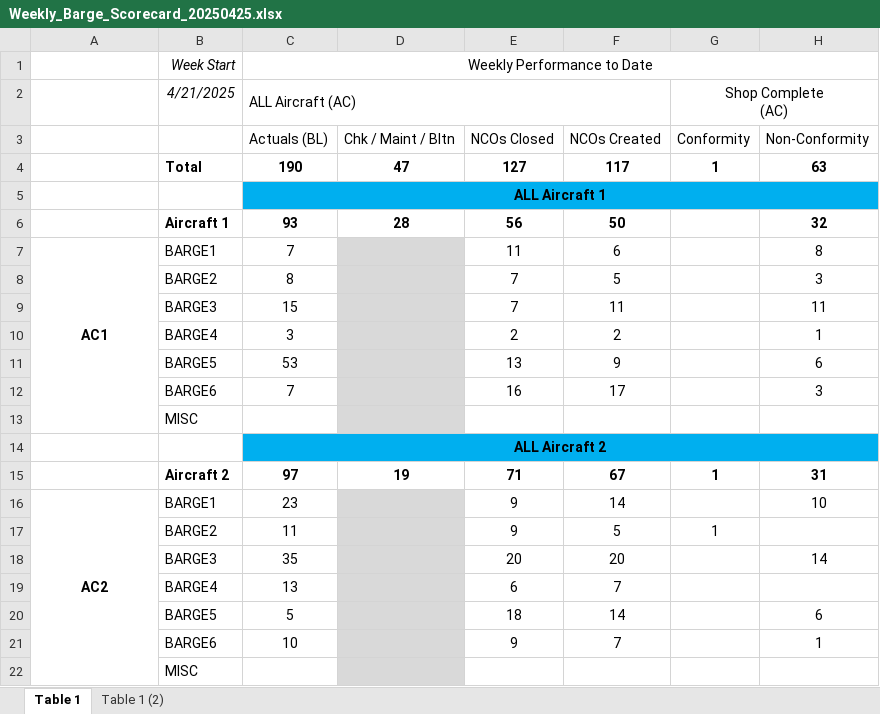
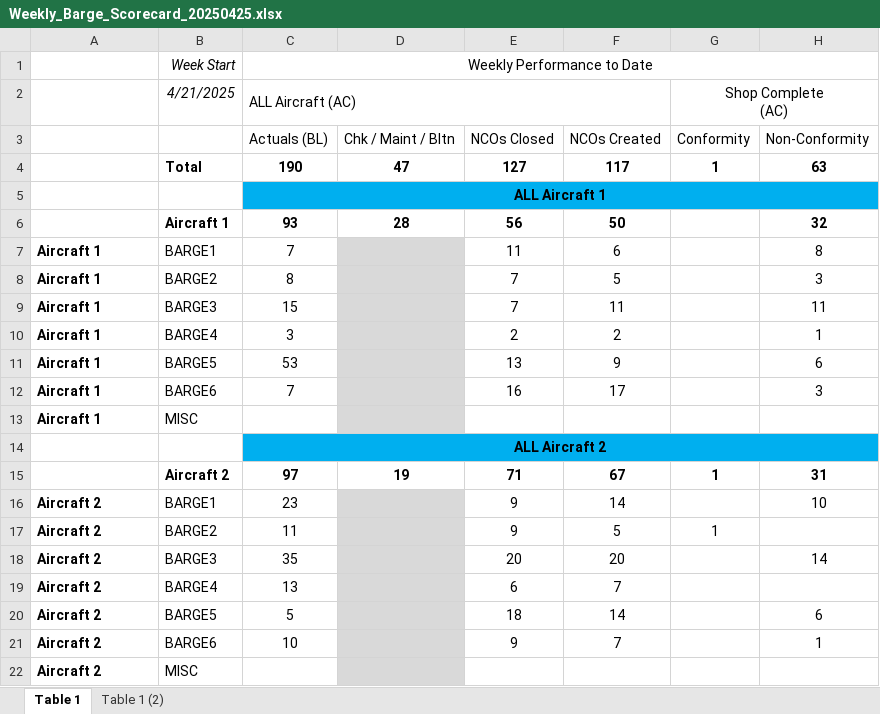
Before and after one commit to myzhuyue/AI_Power_Studio, an Excel workbook: 20250426_Vipers/01_source/Weekly_Barge_Scorecard_20250425.xlsx, sheet Table 1, drawn as a sheet; only a part is shown; values as stored, in another font and other column widths than the file's, no borders; the diff names each change by its address in the sheet, - before the commit and + after, or states it on an @@ line.

```diff
--- a/20250426_Vipers/01_source/Weekly_Barge_Scorecard_20250425.xlsx (sheet Table 1)
+++ b/20250426_Vipers/01_source/Weekly_Barge_Scorecard_20250425.xlsx (sheet Table 1)
-A7: AC1
+A7: Aircraft 1
-A7 alignment: center
+A7 alignment: left
-A7:A13 merged
-A8:A13: (empty)
+A8:A13: Aircraft 1
-A16: AC2
+A16: Aircraft 2
-A16 alignment: center
+A16 alignment: left
-A16:A22 merged
-A17:A22: (empty)
+A17:A22: Aircraft 2
```
Also changed, not shown: sheet Table 1 (2), 20250426_Vipers/01_source/Barges and Zones.xlsx, 20250426_Vipers/01_source/Weekly_Barge_Scorecard_20250414.xlsx, 2 other files.
